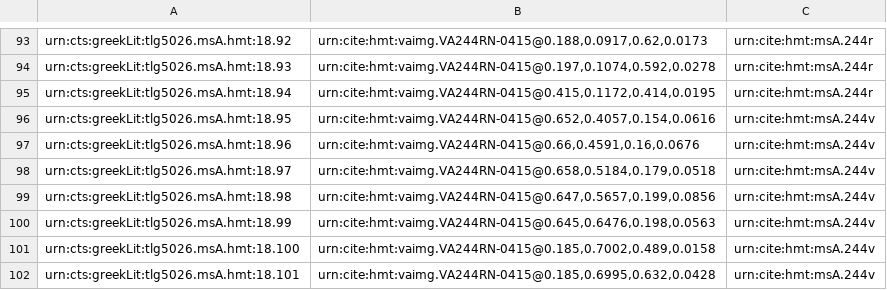
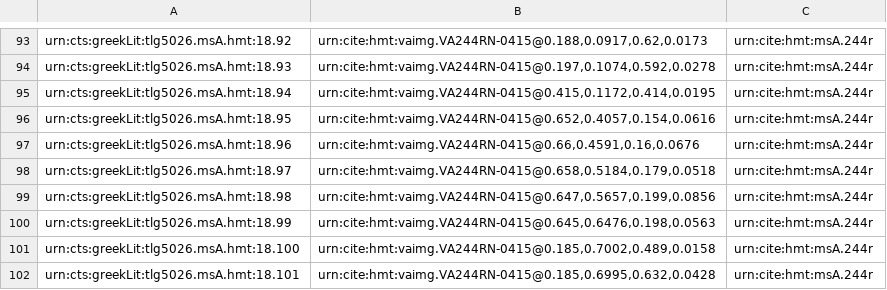
Before and after one commit to hmteditors/closed-hc-il18, a CSV file: venA/collections/venA-mainScholia.csv, drawn as a sheet; only a part is shown, gaps mark what is left out.

Commit message:
Update venA-mainScholia.csv

```diff
--- a/venA/collections/venA-mainScholia.csv
+++ b/venA/collections/venA-mainScholia.csv
@@ -95,8 +95,8 @@ urn:cts:greekLit:tlg5026.msA.hmt:18.93,"urn:cite:hmt:vaimg.VA244RN-0415@0.197,0.
 urn:cts:greekLit:tlg5026.msA.hmt:18.94,"urn:cite:hmt:vaimg.VA244RN-0415@0.415,0.1172,0.414,0.0195",urn:cite:hmt:msA.244r
-urn:cts:greekLit:tlg5026.msA.hmt:18.95,"urn:cite:hmt:vaimg.VA244RN-0415@0.652,0.4057,0.154,0.0616",urn:cite:hmt:msA.244v
-urn:cts:greekLit:tlg5026.msA.hmt:18.96,"urn:cite:hmt:vaimg.VA244RN-0415@0.66,0.4591,0.16,0.0676",urn:cite:hmt:msA.244v
-urn:cts:greekLit:tlg5026.msA.hmt:18.97,"urn:cite:hmt:vaimg.VA244RN-0415@0.658,0.5184,0.179,0.0518",urn:cite:hmt:msA.244v
-urn:cts:greekLit:tlg5026.msA.hmt:18.98,"urn:cite:hmt:vaimg.VA244RN-0415@0.647,0.5657,0.199,0.0856",urn:cite:hmt:msA.244v
-urn:cts:greekLit:tlg5026.msA.hmt:18.99,"urn:cite:hmt:vaimg.VA244RN-0415@0.645,0.6476,0.198,0.0563",urn:cite:hmt:msA.244v
-urn:cts:greekLit:tlg5026.msA.hmt:18.100,"urn:cite:hmt:vaimg.VA244RN-0415@0.185,0.7002,0.489,0.0158",urn:cite:hmt:msA.244v
-urn:cts:greekLit:tlg5026.msA.hmt:18.101,"urn:cite:hmt:vaimg.VA244RN-0415@0.185,0.6995,0.632,0.0428",urn:cite:hmt:msA.244v
+urn:cts:greekLit:tlg5026.msA.hmt:18.95,"urn:cite:hmt:vaimg.VA244RN-0415@0.652,0.4057,0.154,0.0616",urn:cite:hmt:msA.244r
+urn:cts:greekLit:tlg5026.msA.hmt:18.96,"urn:cite:hmt:vaimg.VA244RN-0415@0.66,0.4591,0.16,0.0676",urn:cite:hmt:msA.244r
+urn:cts:greekLit:tlg5026.msA.hmt:18.97,"urn:cite:hmt:vaimg.VA244RN-0415@0.658,0.5184,0.179,0.0518",urn:cite:hmt:msA.244r
+urn:cts:greekLit:tlg5026.msA.hmt:18.98,"urn:cite:hmt:vaimg.VA244RN-0415@0.647,0.5657,0.199,0.0856",urn:cite:hmt:msA.244r
+urn:cts:greekLit:tlg5026.msA.hmt:18.99,"urn:cite:hmt:vaimg.VA244RN-0415@0.645,0.6476,0.198,0.0563",urn:cite:hmt:msA.244r
+urn:cts:greekLit:tlg5026.msA.hmt:18.100,"urn:cite:hmt:vaimg.VA244RN-0415@0.185,0.7002,0.489,0.0158",urn:cite:hmt:msA.244r
+urn:cts:greekLit:tlg5026.msA.hmt:18.101,"urn:cite:hmt:vaimg.VA244RN-0415@0.185,0.6995,0.632,0.0428",urn:cite:hmt:msA.244r
```
